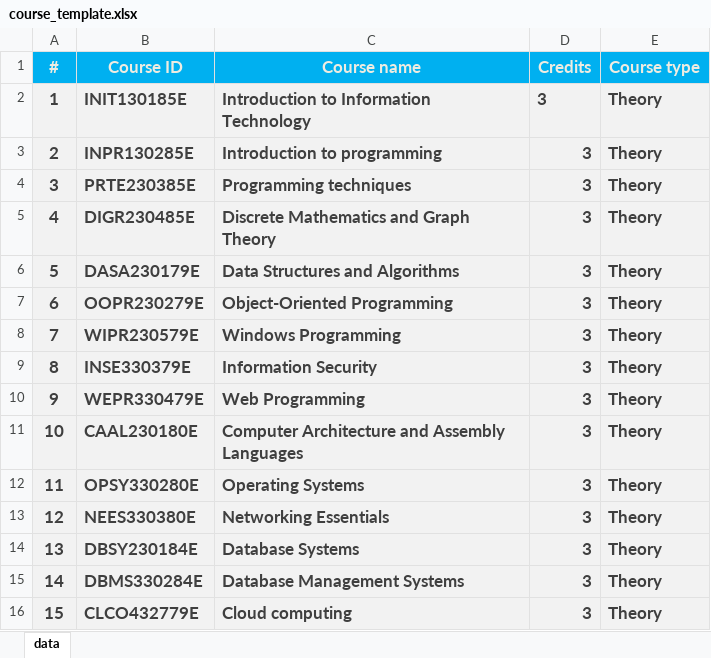
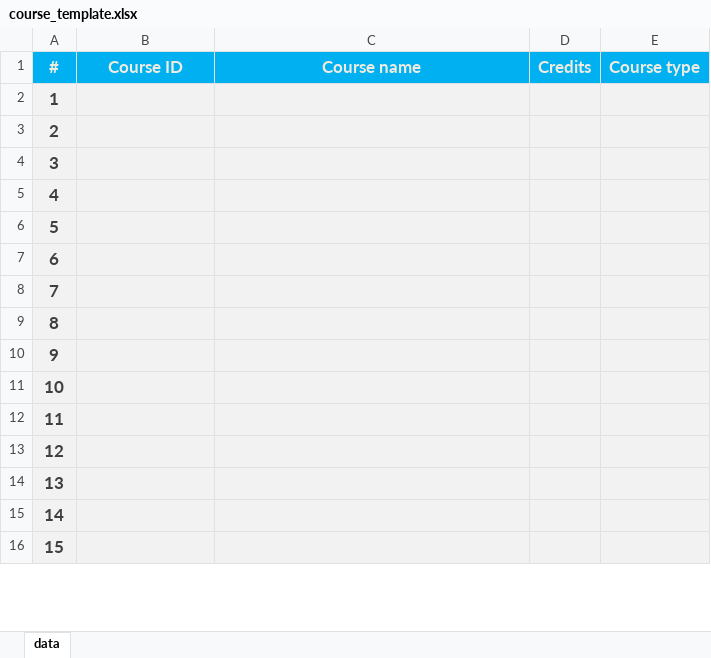
Before and after one commit to peterburgs/lab-management-web-v2, an Excel workbook: src/assets/templates/course_template.xlsx, sheet data, drawn as a sheet; only a part is shown; values as stored, in another font and other column widths than the file's, no borders; the diff covers the shown part only; the diff names each change by its address in the sheet, - before the commit and + after, or states it on an @@ line.

```diff
--- a/src/assets/templates/course_template.xlsx (sheet data)
+++ b/src/assets/templates/course_template.xlsx (sheet data)
-B2 (Course ID): INIT130185E
+B2 (Course ID): (empty)
-C2 (Course name): Introduction to Information Technology
+C2 (Course name): (empty)
-D2:D16 (Credits): 3
+D2:D16 (Credits): (empty)
-E2:E16 (Course type): Theory
+E2:E16 (Course type): (empty)
-B3 (Course ID): INPR130285E
+B3 (Course ID): (empty)
-C3 (Course name): Introduction to programming
+C3 (Course name): (empty)
-B4 (Course ID): PRTE230385E
+B4 (Course ID): (empty)
-C4 (Course name): Programming techniques
+C4 (Course name): (empty)
-B5 (Course ID): DIGR230485E
+B5 (Course ID): (empty)
-C5 (Course name): Discrete Mathematics and Graph Theory
+C5 (Course name): (empty)
-B6 (Course ID): DASA230179E
+B6 (Course ID): (empty)
-C6 (Course name): Data Structures and Algorithms
+C6 (Course name): (empty)
-B7 (Course ID): OOPR230279E
+B7 (Course ID): (empty)
-C7 (Course name): Object-Oriented Programming
+C7 (Course name): (empty)
-B8 (Course ID): WIPR230579E
+B8 (Course ID): (empty)
-C8 (Course name): Windows Programming
+C8 (Course name): (empty)
-B9 (Course ID): INSE330379E
+B9 (Course ID): (empty)
-C9 (Course name): Information Security
+C9 (Course name): (empty)
-B10 (Course ID): WEPR330479E
+B10 (Course ID): (empty)
-C10 (Course name): Web Programming
+C10 (Course name): (empty)
-B11 (Course ID): CAAL230180E
+B11 (Course ID): (empty)
-C11 (Course name): Computer Architecture and Assembly Languages
+C11 (Course name): (empty)
-B12 (Course ID): OPSY330280E
+B12 (Course ID): (empty)
-C12 (Course name): Operating Systems
+C12 (Course name): (empty)
-B13 (Course ID): NEES330380E
+B13 (Course ID): (empty)
-C13 (Course name): Networking Essentials
+C13 (Course name): (empty)
-B14 (Course ID): DBSY230184E
+B14 (Course ID): (empty)
-C14 (Course name): Database Systems
+C14 (Course name): (empty)
-B15 (Course ID): DBMS330284E
+B15 (Course ID): (empty)
-C15 (Course name): Database Management Systems
+C15 (Course name): (empty)
-B16 (Course ID): CLCO432779E
+B16 (Course ID): (empty)
-C16 (Course name): Cloud computing
+C16 (Course name): (empty)
```
Also changed, not shown: 25 removed rows and 20 edited cells elsewhere in this sheet, src/assets/templates/lab_template.xlsx, src/assets/templates/teaching_template.xlsx, 27 other files.
